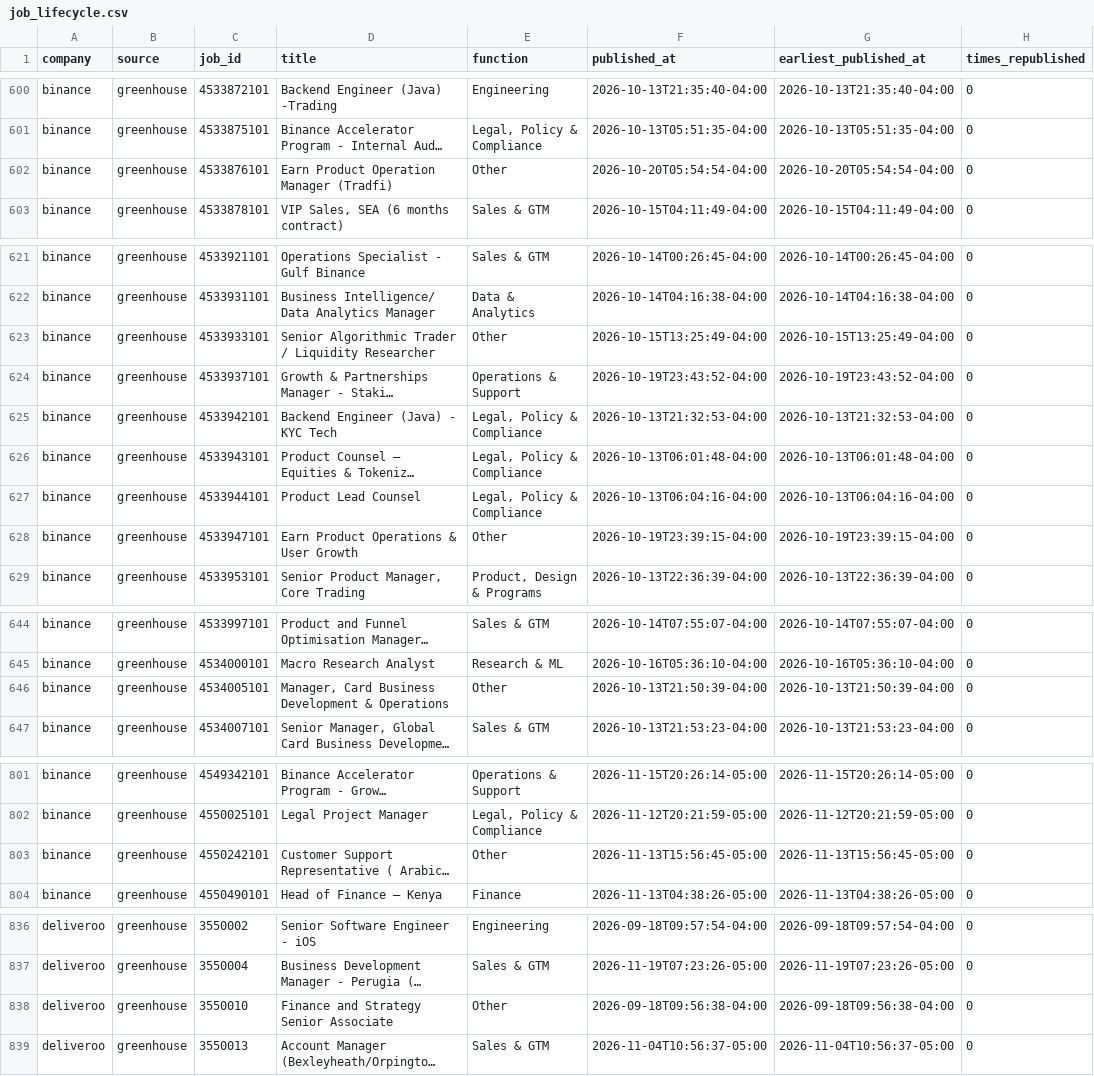
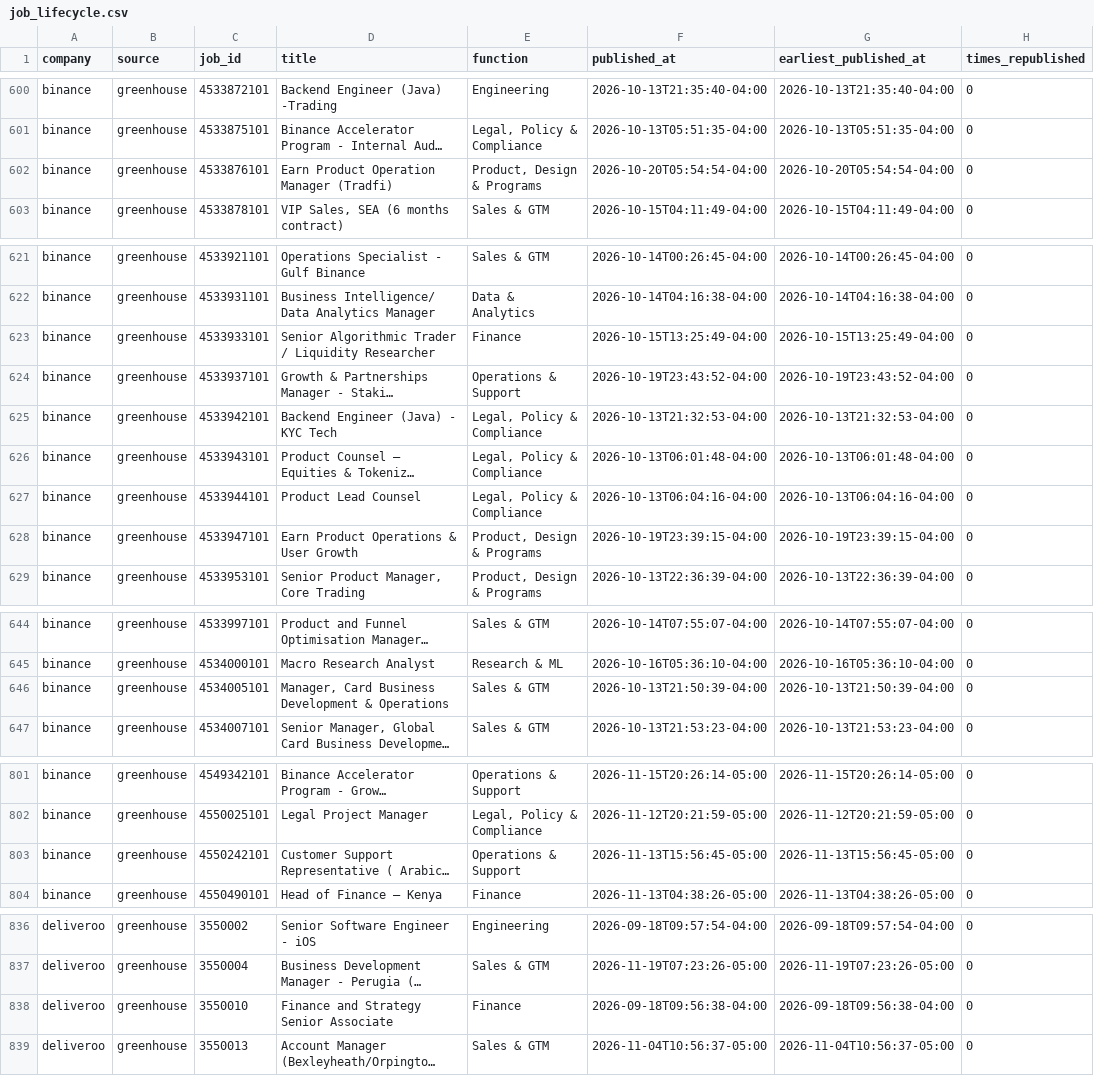
Before and after one commit to natseltsam/talent-market-pulse, a CSV file: data/job_lifecycle.csv, drawn as a sheet; only a part is shown, gaps mark what is left out; long unchanged cells end in …; the diff covers the shown part only; the diff names each change by its address in the sheet, - before the commit and + after, or states it on an @@ line.

```diff
--- a/data/job_lifecycle.csv
+++ b/data/job_lifecycle.csv
-E602 (function): Other
+E602 (function): Product, Design & Programs
-E623 (function): Other
+E623 (function): Finance
-E628 (function): Other
+E628 (function): Product, Design & Programs
-E646 (function): Other
+E646 (function): Sales & GTM
-E803 (function): Other
+E803 (function): Operations & Support
-E838 (function): Other
+E838 (function): Finance
```
Also changed, not shown: 1 edited cell elsewhere in this file, data/fetch_runs.csv, data/openings.csv, 1 other file.
